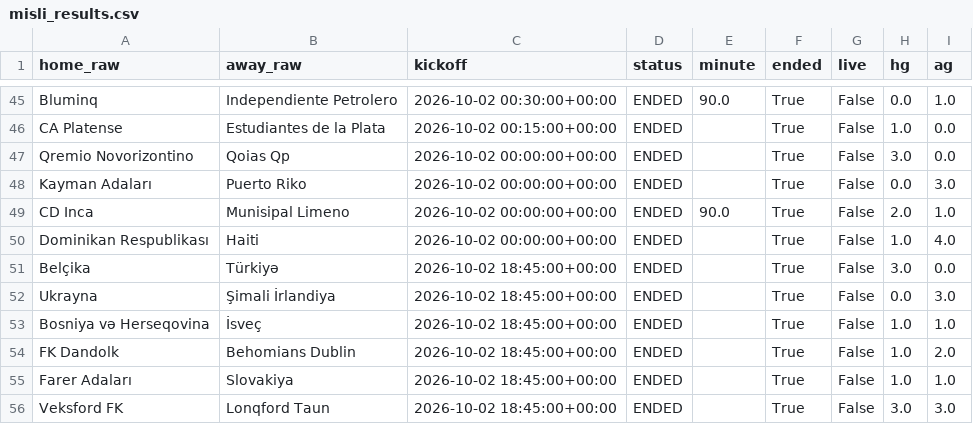
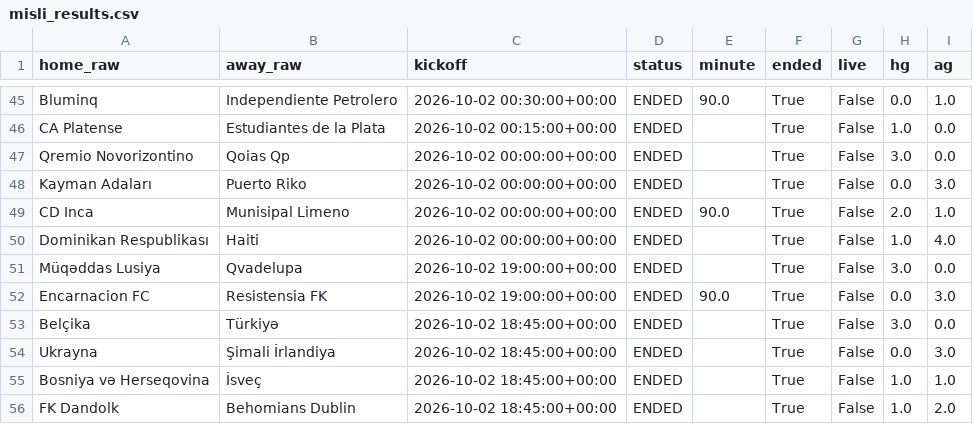
Before and after one commit to socceranalyser/soccer-analyser, a CSV file: data/misli_results.csv, drawn as a sheet; only a part is shown, gaps mark what is left out; the shorter side is filled out with more unchanged rows; the diff names each change by its address in the sheet, - before the commit and + after, or states it on an @@ line.

```diff
--- a/data/misli_results.csv
+++ b/data/misli_results.csv
+row 51: Müqəddas Lusiya | Qvadelupa | 2026-10-02 19:00:00+00:00 | ENDED |  | True | False | 3.0 | 0.0
+row 52: Encarnacion FC | Resistensia FK | 2026-10-02 19:00:00+00:00 | ENDED | 90.0 | True | False | 0.0 | 3.0
```
Also changed, not shown: data/state/runs.csv, 1 other file.
